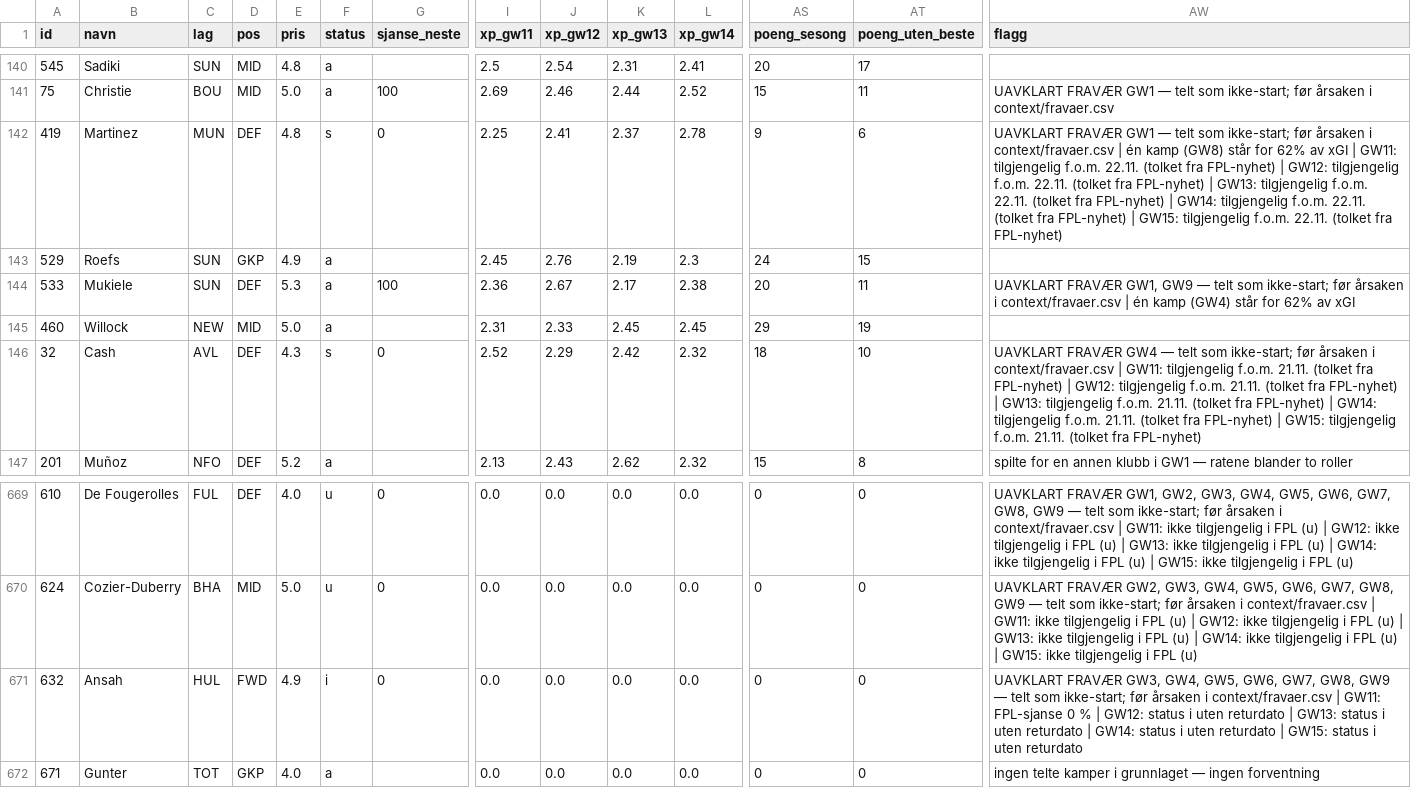
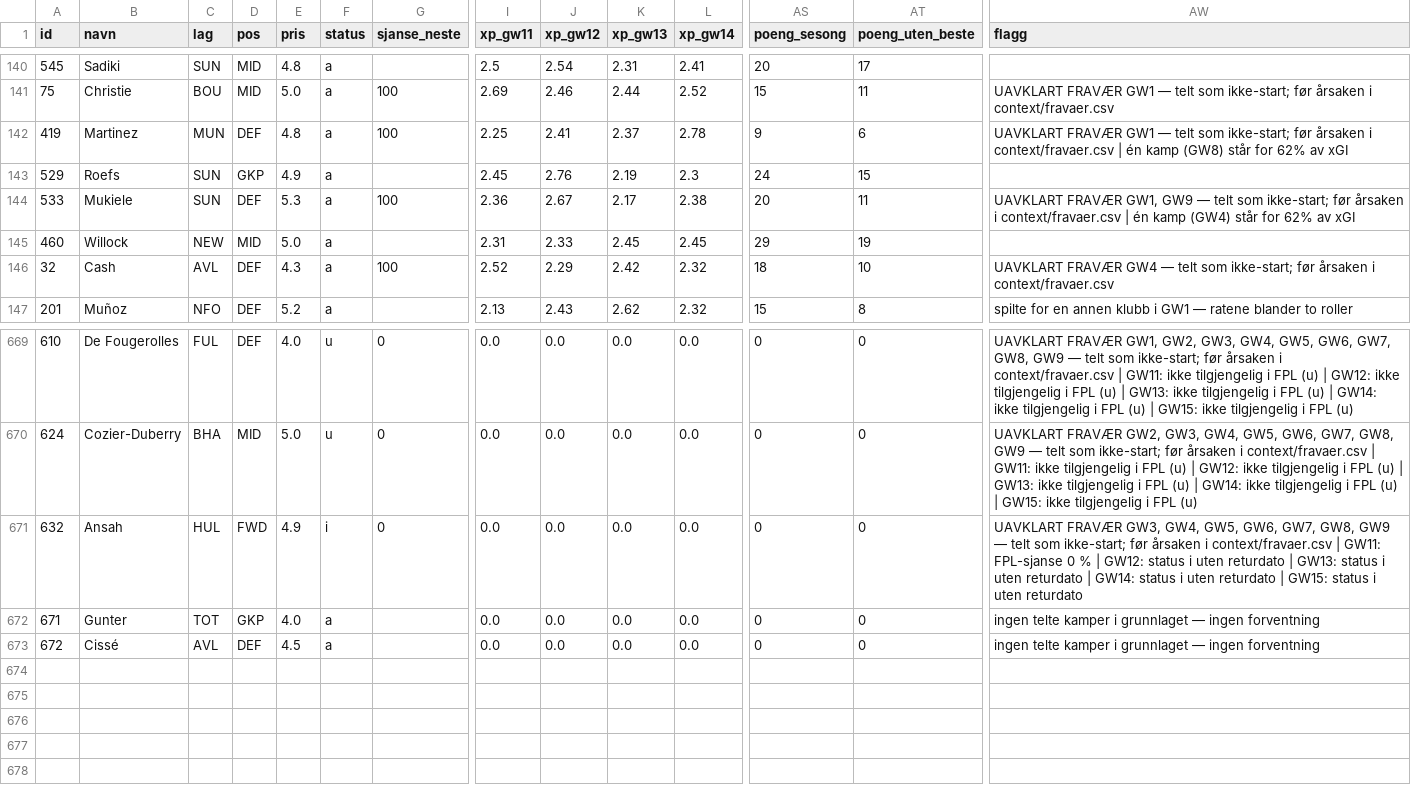
Before and after one commit to steinim/fpl2627, a CSV file: analyse/forventning.csv, drawn as a sheet; only a part is shown, gaps mark what is left out; rows hold the shown columns only; the diff names each change by its address in the sheet, - before the commit and + after, or states it on an @@ line.

```diff
--- a/analyse/forventning.csv
+++ b/analyse/forventning.csv
-F142 (status): s
+F142 (status): a
-G142 (sjanse_neste): 0
+G142 (sjanse_neste): 100
-AW142 (flagg): …av xGI | GW11: tilgjengelig f.o.m. 22.11. (tolket fra FPL-nyhet) | GW12: tilgjengelig f.o.m. 22.11. (tolket fra FPL-nyhet) | GW13: tilgjengelig f.o.m. 22.11. (tolket fra FPL-nyhet) | GW14: tilgjengelig f.o.m. 22.11. (tolket fra FPL-nyhet) | GW15: tilgjengelig f.o.m. 22.11. (tolket fra FPL-nyhet)
+AW142 (flagg): …av xGI
-F146 (status): s
+F146 (status): a
-G146 (sjanse_neste): 0
+G146 (sjanse_neste): 100
-AW146 (flagg): …i context/fravaer.csv | GW11: tilgjengelig f.o.m. 21.11. (tolket fra FPL-nyhet) | GW12: tilgjengelig f.o.m. 21.11. (tolket fra FPL-nyhet) | GW13: tilgjengelig f.o.m. 21.11. (tolket fra FPL-nyhet) | GW14: tilgjengelig f.o.m. 21.11. (tolket fra FPL-nyhet) | GW15: tilgjengelig f.o.m. 21.11. (tolket fra FPL-nyhet)
+AW146 (flagg): …i context/fravaer.csv
+row 673: 672 | Cissé | AVL | DEF | 4.5 | a |  | 0.0 | 0.0 | 0.0 | 0.0 | 0 | 0 | ingen telte kamper i grunnlaget — ingen forventning
```
Also changed, not shown: 2 other files.
